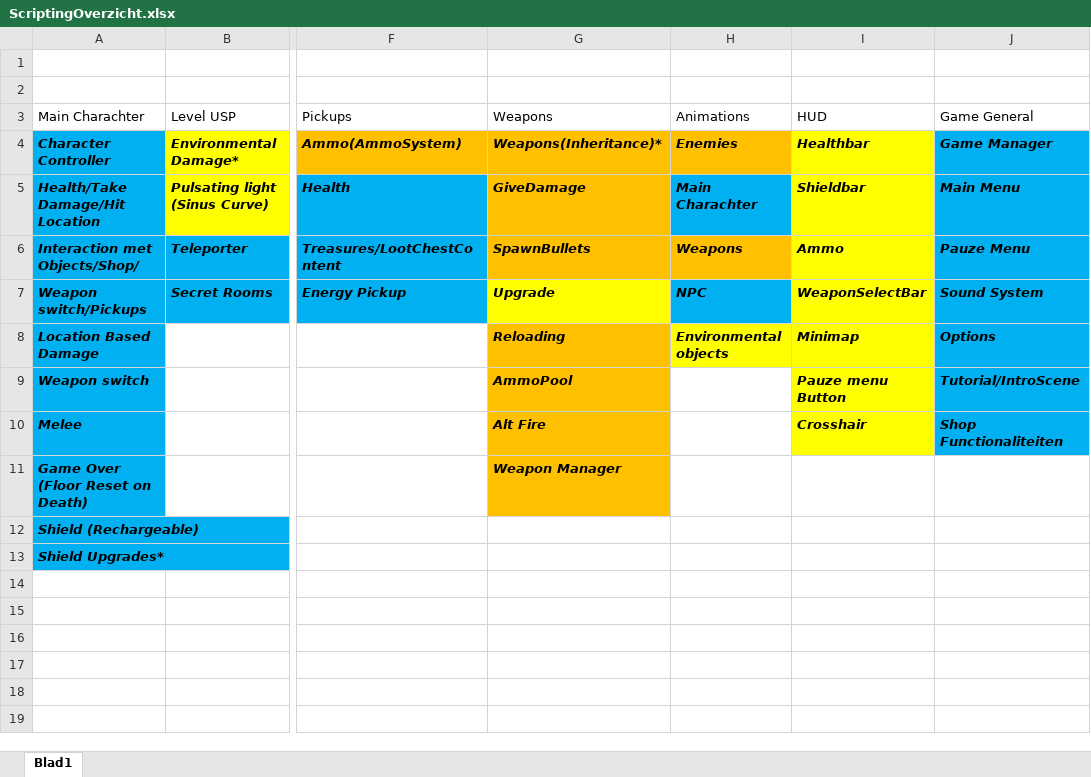
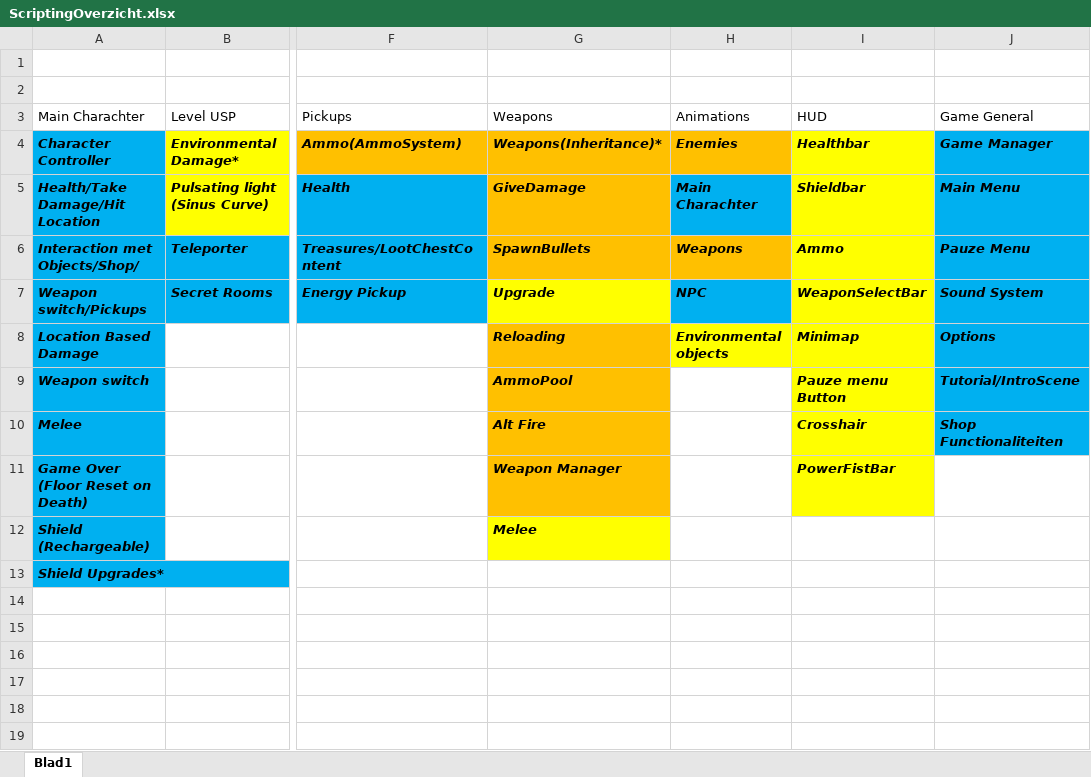
Before and after one commit to DanialVEVO/Gamelab2, an Excel workbook: Development/Development Algemeen/ScriptingOverzicht.xlsx, sheet Blad1, drawn as a sheet; only a part is shown, gaps mark what is left out; values as stored, in another font and other column widths than the file's, no borders; the diff names each change by its address in the sheet, - before the commit and + after, or states it on an @@ line.

```diff
--- a/Development/Development Algemeen/ScriptingOverzicht.xlsx (sheet Blad1)
+++ b/Development/Development Algemeen/ScriptingOverzicht.xlsx (sheet Blad1)
-I11 (HUD): (empty)
+I11 (HUD): PowerFistBar
-I11 fill: none
+I11 fill: #FFFF00
-G12 (Weapons): (empty)
+G12 (Weapons): Melee
-G12 fill: none
+G12 fill: #FFFF00
```
Also changed, not shown: 2 other files.
